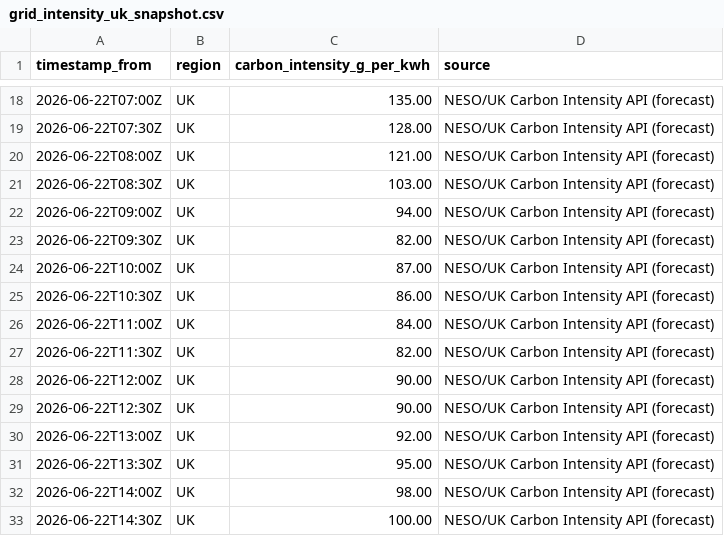
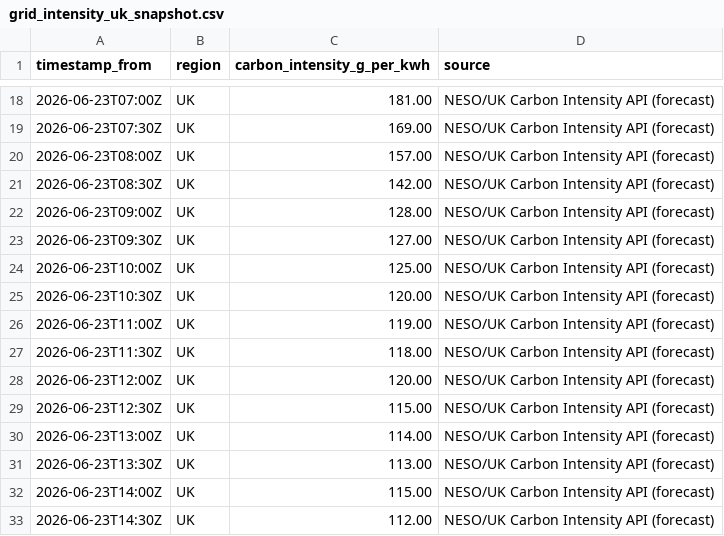
Before and after one commit to vlad12-k/green-ai-sizer-mvp, a CSV file: data/grid_intensity_uk_snapshot.csv, drawn as a sheet; only a part is shown, gaps mark what is left out; the diff covers the shown part only.

Commit message:
data: refresh UK grid intensity snapshot (auto) (#73)
Co-authored-by: github-actions[bot] <github-actions[bot]@users.noreply.github.com>

```diff
--- a/data/grid_intensity_uk_snapshot.csv
+++ b/data/grid_intensity_uk_snapshot.csv
@@ -18,16 +18,16 @@ timestamp_from,region,carbon_intensity_g_per_kwh,source
-2026-06-22T07:00Z,UK,135.00,NESO/UK Carbon Intensity API (forecast)
-2026-06-22T07:30Z,UK,128.00,NESO/UK Carbon Intensity API (forecast)
-2026-06-22T08:00Z,UK,121.00,NESO/UK Carbon Intensity API (forecast)
-2026-06-22T08:30Z,UK,103.00,NESO/UK Carbon Intensity API (forecast)
-2026-06-22T09:00Z,UK,94.00,NESO/UK Carbon Intensity API (forecast)
-2026-06-22T09:30Z,UK,82.00,NESO/UK Carbon Intensity API (forecast)
-2026-06-22T10:00Z,UK,87.00,NESO/UK Carbon Intensity API (forecast)
-2026-06-22T10:30Z,UK,86.00,NESO/UK Carbon Intensity API (forecast)
-2026-06-22T11:00Z,UK,84.00,NESO/UK Carbon Intensity API (forecast)
-2026-06-22T11:30Z,UK,82.00,NESO/UK Carbon Intensity API (forecast)
-2026-06-22T12:00Z,UK,90.00,NESO/UK Carbon Intensity API (forecast)
-2026-06-22T12:30Z,UK,90.00,NESO/UK Carbon Intensity API (forecast)
-2026-06-22T13:00Z,UK,92.00,NESO/UK Carbon Intensity API (forecast)
-2026-06-22T13:30Z,UK,95.00,NESO/UK Carbon Intensity API (forecast)
-2026-06-22T14:00Z,UK,98.00,NESO/UK Carbon Intensity API (forecast)
-2026-06-22T14:30Z,UK,100.00,NESO/UK Carbon Intensity API (forecast)
+2026-06-23T07:00Z,UK,181.00,NESO/UK Carbon Intensity API (forecast)
+2026-06-23T07:30Z,UK,169.00,NESO/UK Carbon Intensity API (forecast)
+2026-06-23T08:00Z,UK,157.00,NESO/UK Carbon Intensity API (forecast)
+2026-06-23T08:30Z,UK,142.00,NESO/UK Carbon Intensity API (forecast)
+2026-06-23T09:00Z,UK,128.00,NESO/UK Carbon Intensity API (forecast)
+2026-06-23T09:30Z,UK,127.00,NESO/UK Carbon Intensity API (forecast)
+2026-06-23T10:00Z,UK,125.00,NESO/UK Carbon Intensity API (forecast)
+2026-06-23T10:30Z,UK,120.00,NESO/UK Carbon Intensity API (forecast)
+2026-06-23T11:00Z,UK,119.00,NESO/UK Carbon Intensity API (forecast)
+2026-06-23T11:30Z,UK,118.00,NESO/UK Carbon Intensity API (forecast)
+2026-06-23T12:00Z,UK,120.00,NESO/UK Carbon Intensity API (forecast)
+2026-06-23T12:30Z,UK,115.00,NESO/UK Carbon Intensity API (forecast)
+2026-06-23T13:00Z,UK,114.00,NESO/UK Carbon Intensity API (forecast)
+2026-06-23T13:30Z,UK,113.00,NESO/UK Carbon Intensity API (forecast)
+2026-06-23T14:00Z,UK,115.00,NESO/UK Carbon Intensity API (forecast)
+2026-06-23T14:30Z,UK,112.00,NESO/UK Carbon Intensity API (forecast)
```
Also changed, not shown: 63 edited cells elsewhere in this file, 2 other files.
